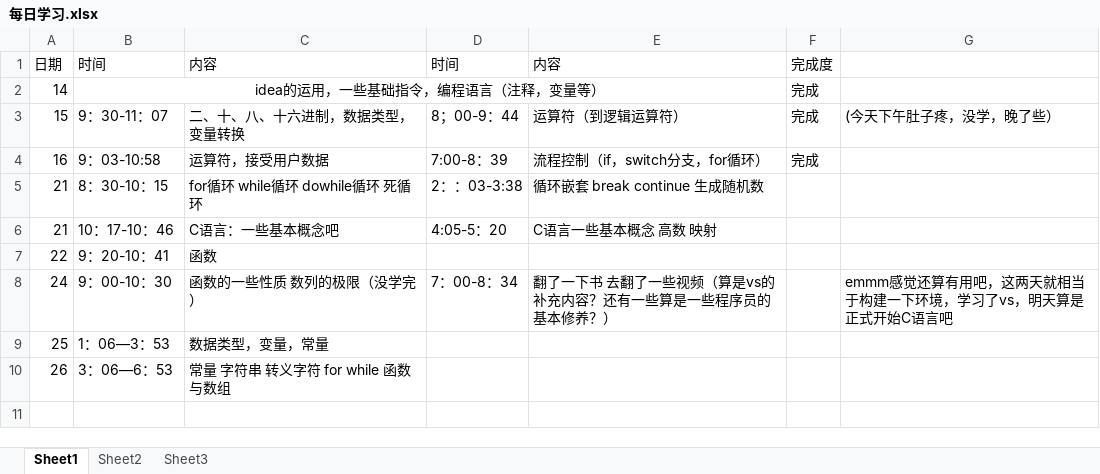
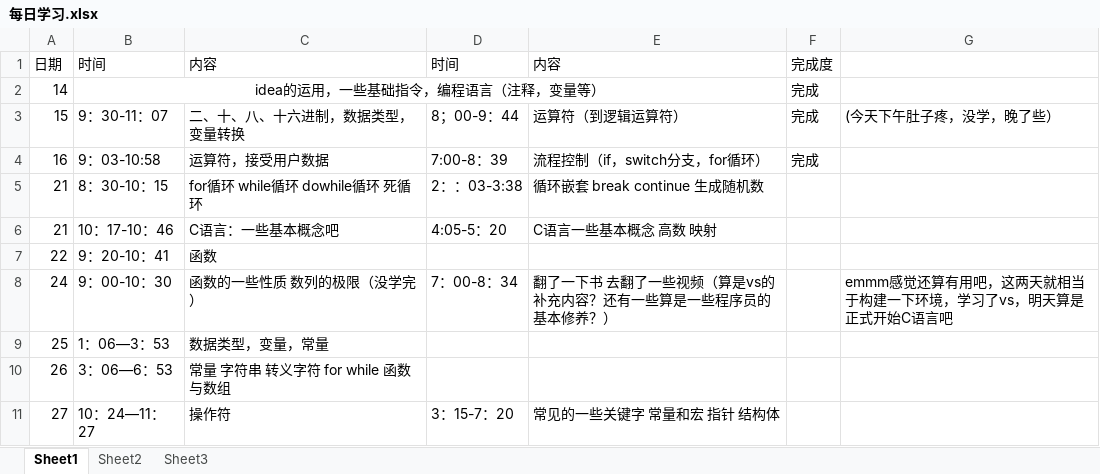
Before and after one commit to gfdgrjgisn/xuexi, an Excel workbook: 每日学习.xlsx, sheet Sheet1, drawn as a sheet; values as stored, in another font and other column widths than the file's, no borders; the diff names each change by its address in the sheet, - before the commit and + after, or states it on an @@ line.

```diff
--- a/每日学习.xlsx (sheet Sheet1)
+++ b/每日学习.xlsx (sheet Sheet1)
+row 11: 27 | 10：24—11：27 | 操作符 | 3：15-7：20 | 常见的一些关键字 常量和宏 指针 结构体
```
Also changed, not shown: 22 other files.
